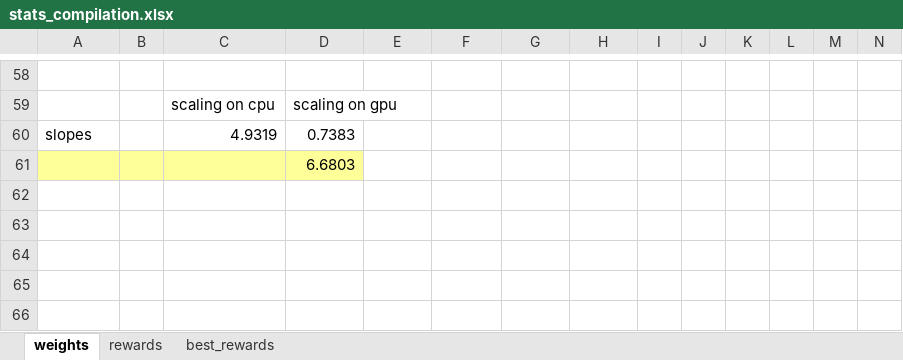
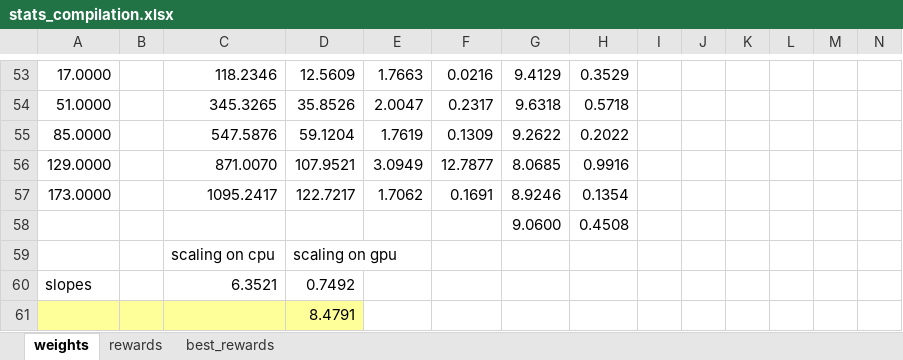
Before and after one commit to anmolkabra/avicaching-summ17, an Excel workbook: stats/stats_compilation.xlsx, sheet weights, drawn as a sheet; only a part is shown, gaps mark what is left out; values as stored, in another font and other column widths than the file's, no borders; addresses are those after the commit; rows hold the shown columns only; the diff covers the shown part only; the diff names each change by its address in the sheet, - before the commit and + after, or states it on an @@ line.

Commit message:
revised language and updated gpu weights results

```diff
--- a/stats/stats_compilation.xlsx (sheet weights)
+++ b/stats/stats_compilation.xlsx (sheet weights)
-row 53: (empty)
+row 53: 17.0000 |  | 118.2346 | 12.5609 | 1.7663 | 0.0216 | 9.4129 | 0.3529
+row 54: 51.0000 |  | 345.3265 | 35.8526 | 2.0047 | 0.2317 | 9.6318 | 0.5718
+row 55: 85.0000 |  | 547.5876 | 59.1204 | 1.7619 | 0.1309 | 9.2622 | 0.2022
+row 56: 129.0000 |  | 871.0070 | 107.9521 | 3.0949 | 12.7877 | 8.0685 | 0.9916
+row 57: 173.0000 |  | 1095.2417 | 122.7217 | 1.7062 | 0.1691 | 8.9246 | 0.1354
+row 58:  |  |  |  |  |  | 9.0600 | 0.4508
-C60: 4.9319
+C60: 6.3521
-D60: 0.7383
+D60: 0.7492
-D61: 6.6803
+D61: 8.4791
```
Also changed, not shown: 3 added rows, 8 removed rows, 50 edited cells and cell formats elsewhere in this sheet, 3 other files.
